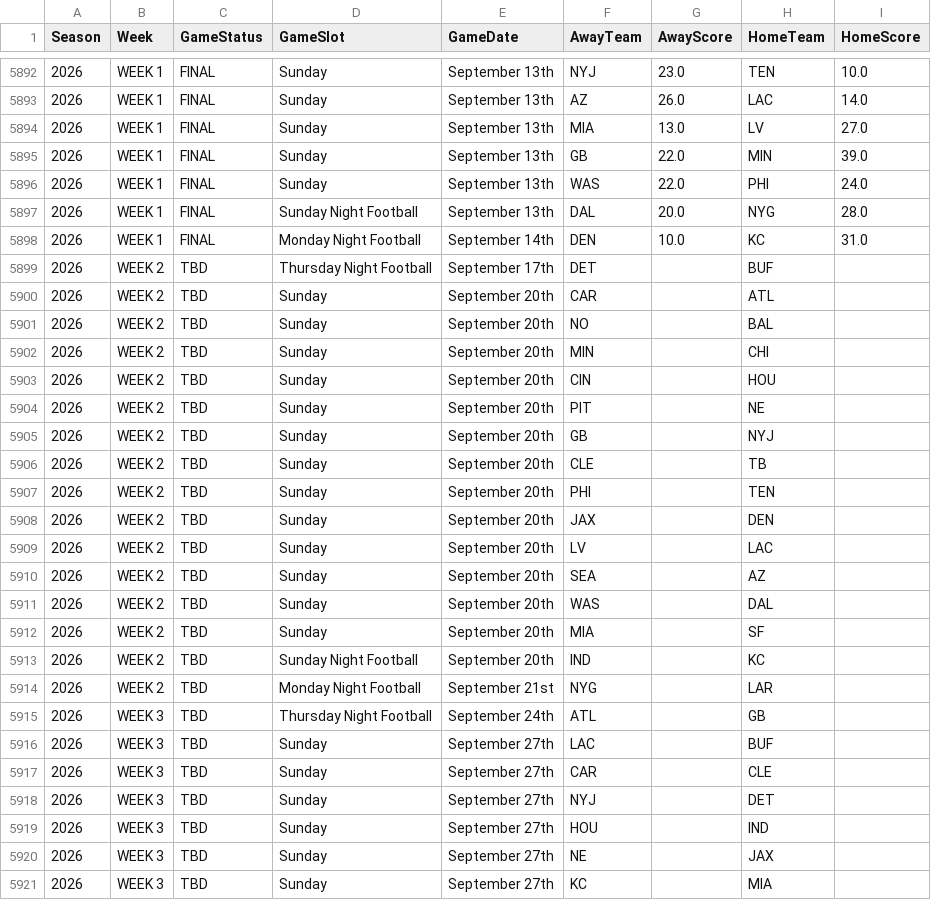
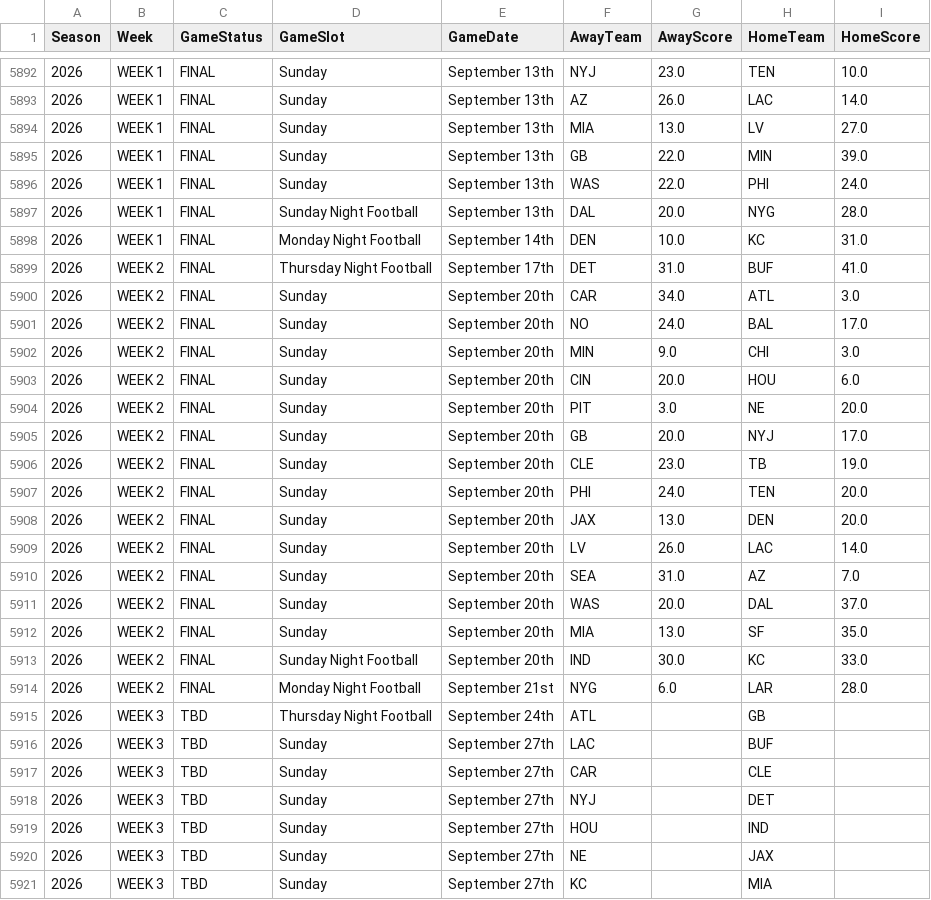
Before and after one commit to KeoniM/NFL_Scraper, a CSV file: data/2010-2026_scores.csv, drawn as a sheet; only a part is shown, gaps mark what is left out.

Commit message:
Updated data up to season 2026 Week 2

```diff
--- a/data/2010-2026_scores.csv
+++ b/data/2010-2026_scores.csv
@@ -5898,18 +5898,18 @@ Season,Week,GameStatus,GameSlot,GameDate,AwayTeam,AwayScore,HomeTeam,HomeScore
 2026,WEEK 1,FINAL,Monday Night Football,September 14th,DEN,10.0,KC,31.0
-2026,WEEK 2,TBD,Thursday Night Football,September 17th,DET,,BUF,
-2026,WEEK 2,TBD,Sunday,September 20th,CAR,,ATL,
-2026,WEEK 2,TBD,Sunday,September 20th,NO,,BAL,
-2026,WEEK 2,TBD,Sunday,September 20th,MIN,,CHI,
-2026,WEEK 2,TBD,Sunday,September 20th,CIN,,HOU,
-2026,WEEK 2,TBD,Sunday,September 20th,PIT,,NE,
-2026,WEEK 2,TBD,Sunday,September 20th,GB,,NYJ,
-2026,WEEK 2,TBD,Sunday,September 20th,CLE,,TB,
-2026,WEEK 2,TBD,Sunday,September 20th,PHI,,TEN,
-2026,WEEK 2,TBD,Sunday,September 20th,JAX,,DEN,
-2026,WEEK 2,TBD,Sunday,September 20th,LV,,LAC,
-2026,WEEK 2,TBD,Sunday,September 20th,SEA,,AZ,
-2026,WEEK 2,TBD,Sunday,September 20th,WAS,,DAL,
-2026,WEEK 2,TBD,Sunday,September 20th,MIA,,SF,
-2026,WEEK 2,TBD,Sunday Night Football,September 20th,IND,,KC,
-2026,WEEK 2,TBD,Monday Night Football,September 21st,NYG,,LAR,
+2026,WEEK 2,FINAL,Thursday Night Football,September 17th,DET,31.0,BUF,41.0
+2026,WEEK 2,FINAL,Sunday,September 20th,CAR,34.0,ATL,3.0
+2026,WEEK 2,FINAL,Sunday,September 20th,NO,24.0,BAL,17.0
+2026,WEEK 2,FINAL,Sunday,September 20th,MIN,9.0,CHI,3.0
+2026,WEEK 2,FINAL,Sunday,September 20th,CIN,20.0,HOU,6.0
+2026,WEEK 2,FINAL,Sunday,September 20th,PIT,3.0,NE,20.0
+2026,WEEK 2,FINAL,Sunday,September 20th,GB,20.0,NYJ,17.0
+2026,WEEK 2,FINAL,Sunday,September 20th,CLE,23.0,TB,19.0
+2026,WEEK 2,FINAL,Sunday,September 20th,PHI,24.0,TEN,20.0
+2026,WEEK 2,FINAL,Sunday,September 20th,JAX,13.0,DEN,20.0
+2026,WEEK 2,FINAL,Sunday,September 20th,LV,26.0,LAC,14.0
+2026,WEEK 2,FINAL,Sunday,September 20th,SEA,31.0,AZ,7.0
+2026,WEEK 2,FINAL,Sunday,September 20th,WAS,20.0,DAL,37.0
+2026,WEEK 2,FINAL,Sunday,September 20th,MIA,13.0,SF,35.0
+2026,WEEK 2,FINAL,Sunday Night Football,September 20th,IND,30.0,KC,33.0
+2026,WEEK 2,FINAL,Monday Night Football,September 21st,NYG,6.0,LAR,28.0
 2026,WEEK 3,TBD,Thursday Night Football,September 24th,ATL,,GB,
```
Also changed, not shown: data/Season_Scores/2026_scores.csv, 3 other files.
